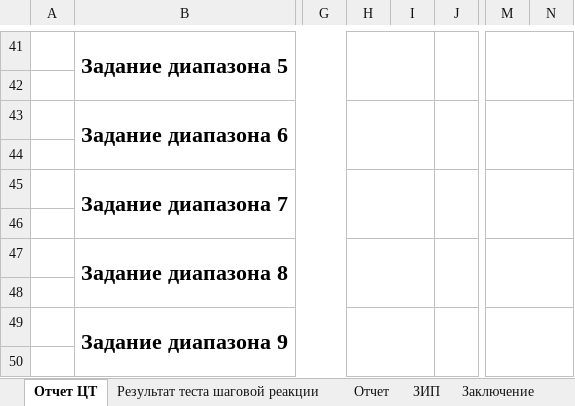
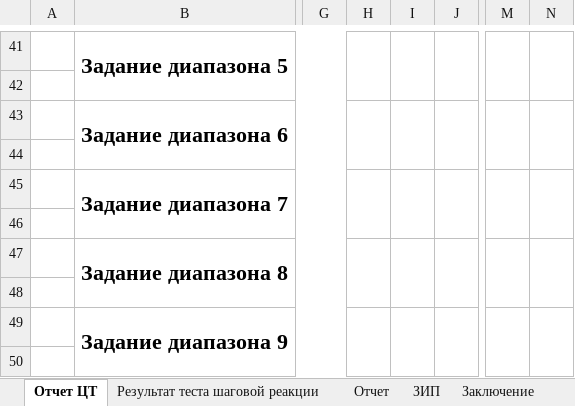
Before and after one commit to Rekvim/MpiSki, an Excel workbook: Reports/SKI_C_CVT.xlsx, sheet Отчет ЦТ, drawn as a sheet; only a part is shown, gaps mark what is left out; values as stored, in another font and other column widths than the file's, no borders; the diff covers the shown part only; the diff names each change by its address in the sheet, - before the commit and + after, or states it on an @@ line.

```diff
--- a/Reports/SKI_C_CVT.xlsx (sheet Отчет ЦТ)
+++ b/Reports/SKI_C_CVT.xlsx (sheet Отчет ЦТ)
-H41:I42 merged
+H41:H42 merged
+I41:I42 merged
-M41:N42 merged
+M41:M42 merged
+N41:N42 merged
-H43:I44 merged
+H43:H44 merged
+I43:I44 merged
-M43:N44 merged
+M43:M44 merged
+N43:N44 merged
-H45:I46 merged
+H45:H46 merged
+I45:I46 merged
-M45:N46 merged
+M45:M46 merged
+N45:N46 merged
-H47:I48 merged
+H47:H48 merged
+I47:I48 merged
-M47:N48 merged
+M47:M48 merged
+N47:N48 merged
-H49:I50 merged
+H49:H50 merged
+I49:I50 merged
-M49:N50 merged
+M49:M50 merged
+N49:N50 merged
```
Also changed, not shown: 2 edited cells and merged cells elsewhere in this sheet, Reports/SKI_B_CVT.xlsx, Reports/SKI_B_SACVT.xlsx, 16 other files.
